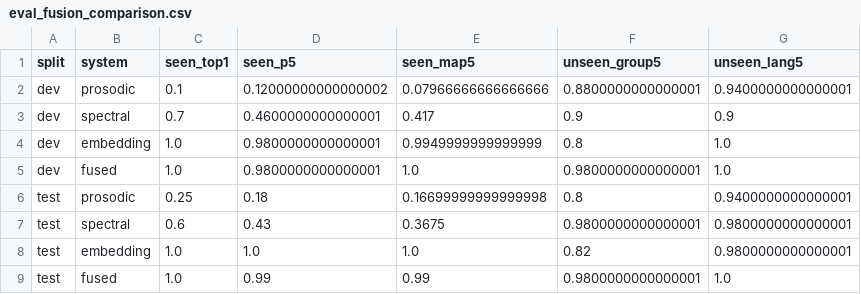
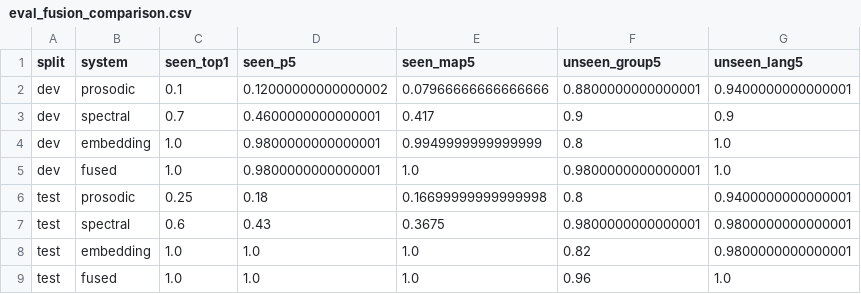
Before and after one commit to dunggawr/voice_search, a CSV file: report/B/eval_fusion_comparison.csv, drawn as a sheet.

```diff
--- a/report/B/eval_fusion_comparison.csv
+++ b/report/B/eval_fusion_comparison.csv
@@ -8,2 +8,2 @@ test,spectral,0.6,0.43,0.3675,0.9800000000000001,0.9800000000000001
 test,embedding,1.0,1.0,1.0,0.82,0.9800000000000001
-test,fused,1.0,0.99,0.99,0.9800000000000001,1.0
+test,fused,1.0,1.0,1.0,0.96,1.0
```
Also changed, not shown: report/B/eval_fusion_weights_dev.csv, 37 other files.
